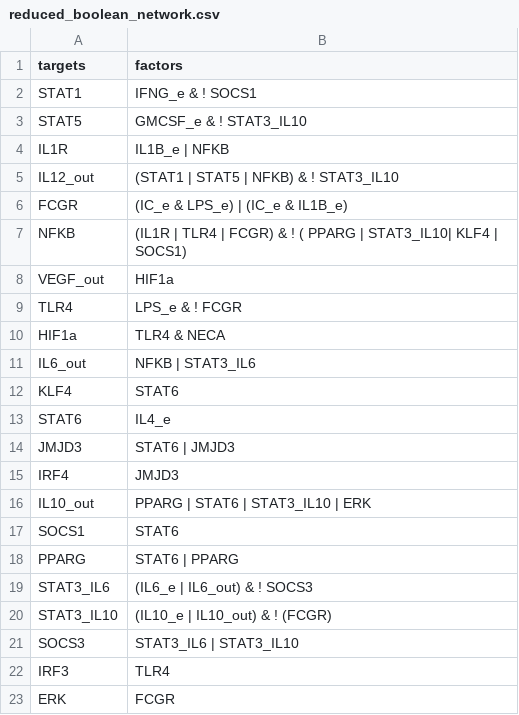
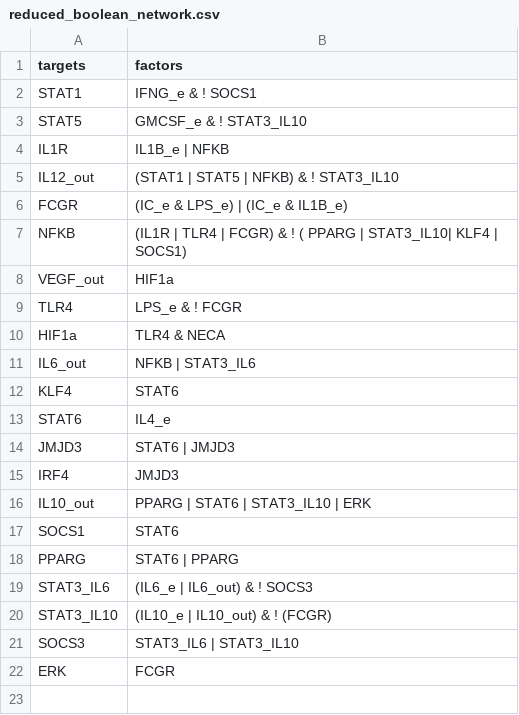
Before and after one commit to AzaidOA/Macrophage_Boolean_Network, a CSV file: CSV/reduced_boolean_network.csv, drawn as a sheet; the diff names each change by its address in the sheet, - before the commit and + after, or states it on an @@ line.

```diff
--- a/CSV/reduced_boolean_network.csv
+++ b/CSV/reduced_boolean_network.csv
-row 22: IRF3 | TLR4
```
Also changed, not shown: CSV/macrophage_label_rules.csv, CSV/reduced_boolean_network_proof.csv, 7 other files.
